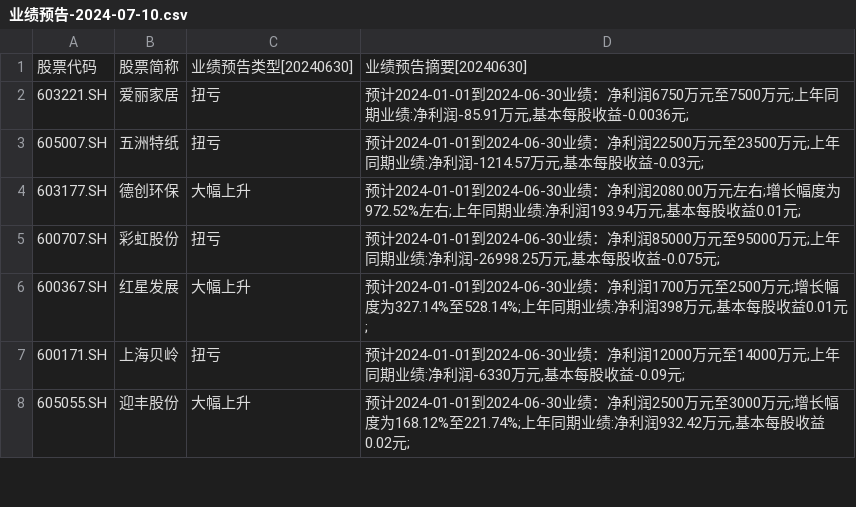
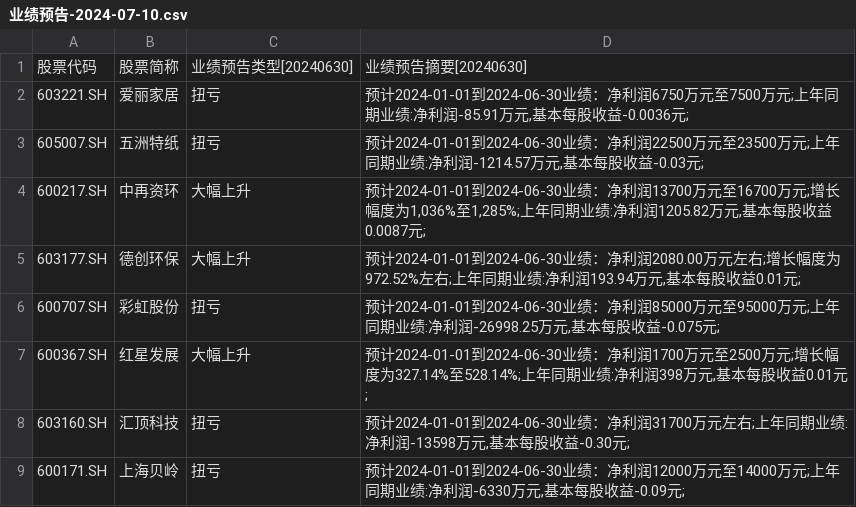
Before and after one commit to oishi81/wencai, a CSV file: 业绩预告-2024-07-10.csv, drawn as a sheet; only a part is shown; the shorter side is filled out with more unchanged rows; the diff covers the shown part only; the diff names each change by its address in the sheet, - before the commit and + after, or states it on an @@ line.

```diff
--- a/业绩预告-2024-07-10.csv
+++ b/业绩预告-2024-07-10.csv
+row 4: 600217.SH | 中再资环 | 大幅上升 | 预计2024-01-01到2024-06-30业绩：净利润13700万元至16700万元;增长幅度为1,036%至1,285%;上年同期业绩:净利润1205.82万元,基本每股收益0.0087元;
+row 8: 603160.SH | 汇顶科技 | 扭亏 | 预计2024-01-01到2024-06-30业绩：净利润31700万元左右;上年同期业绩:净利润-13598万元,基本每股收益-0.30元;
```
Also changed, not shown: 9 added rows elsewhere in this file, 1 other file.
